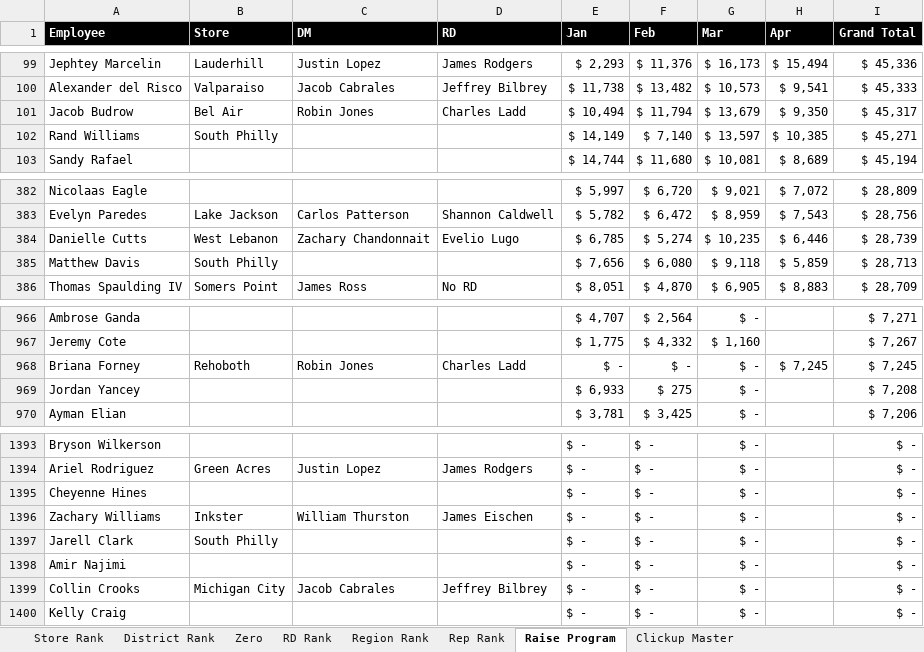
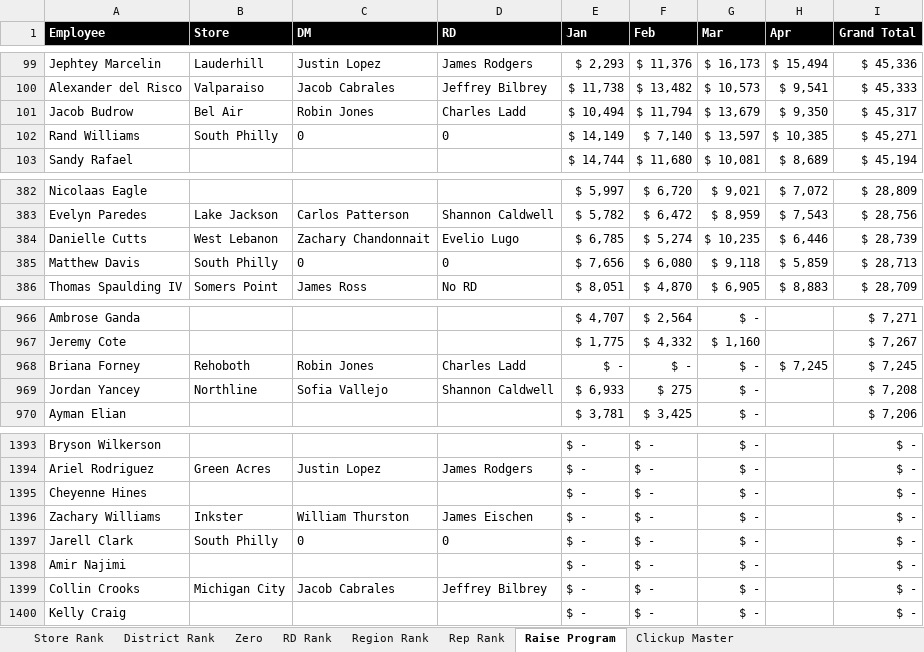
Before and after one commit to BlufoxMobile/Daily-Goals-Sheet, an Excel workbook: data/sales.xlsx, sheet Raise Program, drawn as a sheet; only a part is shown, gaps mark what is left out; values as stored, in another font and other column widths than the file's, no borders; conditional formats not drawn; the diff names each change by its address in the sheet, - before the commit and + after, or states it on an @@ line.

```diff
--- a/data/sales.xlsx (sheet Raise Program)
+++ b/data/sales.xlsx (sheet Raise Program)
-C102 (DM): (empty)
+C102 (DM): 0
-D102 (RD): (empty)
+D102 (RD): 0
-C385 (DM): (empty)
+C385 (DM): 0
-D385 (RD): (empty)
+D385 (RD): 0
-B969 (Store): (empty)
+B969 (Store): Northline
-C969 (DM): (empty)
+C969 (DM): Sofia Vallejo
-D969 (RD): (empty)
+D969 (RD): Shannon Caldwell
-C1397 (DM): (empty)
+C1397 (DM): 0
-D1397 (RD): (empty)
+D1397 (RD): 0
```
Also changed, not shown: sheet Rep Rank, sheet Store Rank, sheet Zero, sheet District Rank, sheet Region Rank, sheet RD Rank, 1 more sheet, hidden cells.
